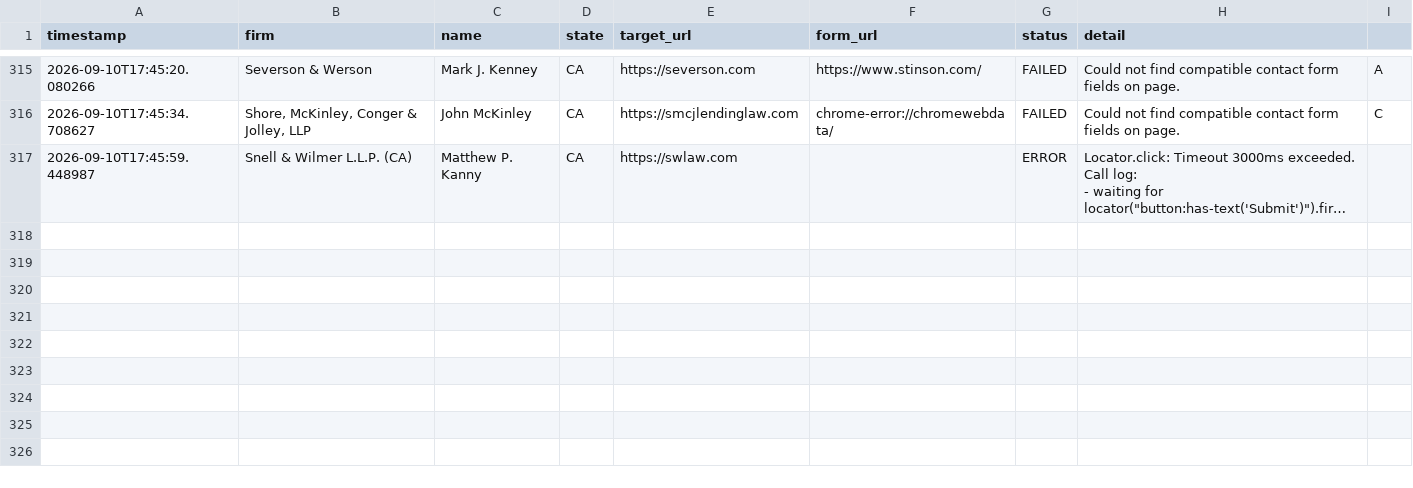
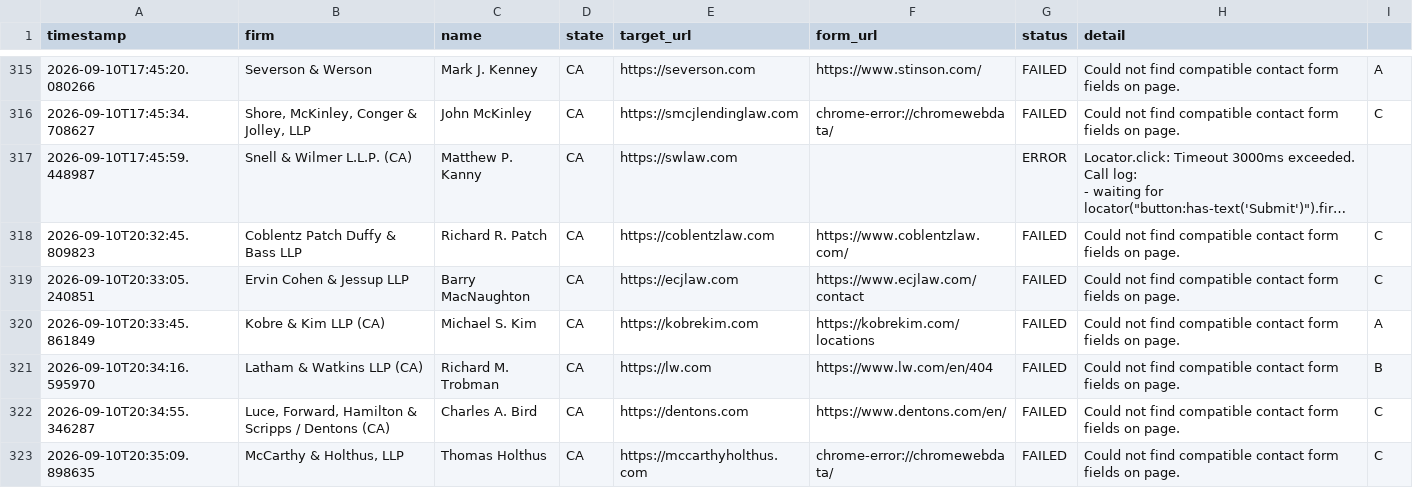
Before and after one commit to daveestaaqui/revenue-engine, a CSV file: outreach/form_submissions_log.csv, drawn as a sheet; only a part is shown, gaps mark what is left out; long unchanged cells end in …; the diff covers the shown part only; the diff names each change by its address in the sheet, - before the commit and + after, or states it on an @@ line.

Commit message:
chore(outreach): recorded daily law firm contact form submissions [skip ci]

```diff
--- a/outreach/form_submissions_log.csv
+++ b/outreach/form_submissions_log.csv
+row 318: 2026-09-10T20:32:45.809823 | Coblentz Patch Duffy & Bass LLP | Richard R. Patch | CA | https://coblentzlaw.com | https://www.coblentzlaw.com/ | FAILED | Could not find compatible contact form fields on page. | C
+row 319: 2026-09-10T20:33:05.240851 | Ervin Cohen & Jessup LLP | Barry MacNaughton | CA | https://ecjlaw.com | https://www.ecjlaw.com/contact | FAILED | Could not find compatible contact form fields on page. | C
+row 320: 2026-09-10T20:33:45.861849 | Kobre & Kim LLP (CA) | Michael S. Kim | CA | https://kobrekim.com | https://kobrekim.com/locations | FAILED | Could not find compatible contact form fields on page. | A
+row 321: 2026-09-10T20:34:16.595970 | Latham & Watkins LLP (CA) | Richard M. Trobman | CA | https://lw.com | https://www.lw.com/en/404 | FAILED | Could not find compatible contact form fields on page. | B
+row 322: 2026-09-10T20:34:55.346287 | Luce, Forward, Hamilton & Scripps / Dentons (CA) | Charles A. Bird | CA | https://dentons.com | https://www.dentons.com/en/ | FAILED | Could not find compatible contact form fields on page. | C
+row 323: 2026-09-10T20:35:09.898635 | McCarthy & Holthus, LLP | Thomas Holthus | CA | https://mccarthyholthus.com | chrome-error://chromewebdata/ | FAILED | Could not find compatible contact form fields on page. | C
```
Also changed, not shown: 6 added rows elsewhere in this file, 1 other file.
